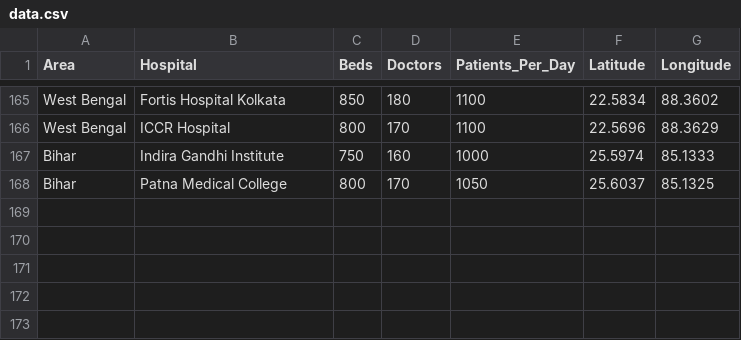
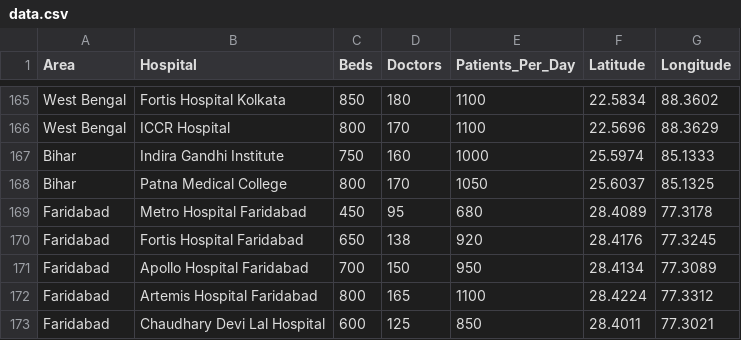
Before and after one commit to Mukulsaini9911/healthcare_project, a CSV file: data.csv, drawn as a sheet; only a part is shown, gaps mark what is left out.

```diff
--- a/data.csv
+++ b/data.csv
@@ -168 +168,6 @@ Bihar,Indira Gandhi Institute,750,160,1000,25.5974,85.1333
 Bihar,Patna Medical College,800,170,1050,25.6037,85.1325
+Faridabad,Metro Hospital Faridabad,450,95,680,28.4089,77.3178
+Faridabad,Fortis Hospital Faridabad,650,138,920,28.4176,77.3245
+Faridabad,Apollo Hospital Faridabad,700,150,950,28.4134,77.3089
+Faridabad,Artemis Hospital Faridabad,800,165,1100,28.4224,77.3312
+Faridabad,Chaudhary Devi Lal Hospital,600,125,850,28.4011,77.3021
```
Also changed, not shown: 12 other files.
